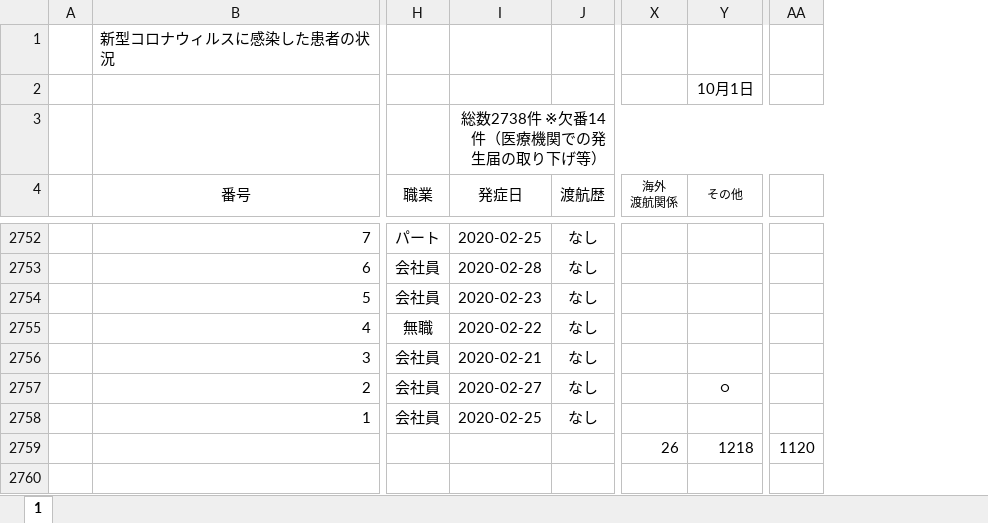
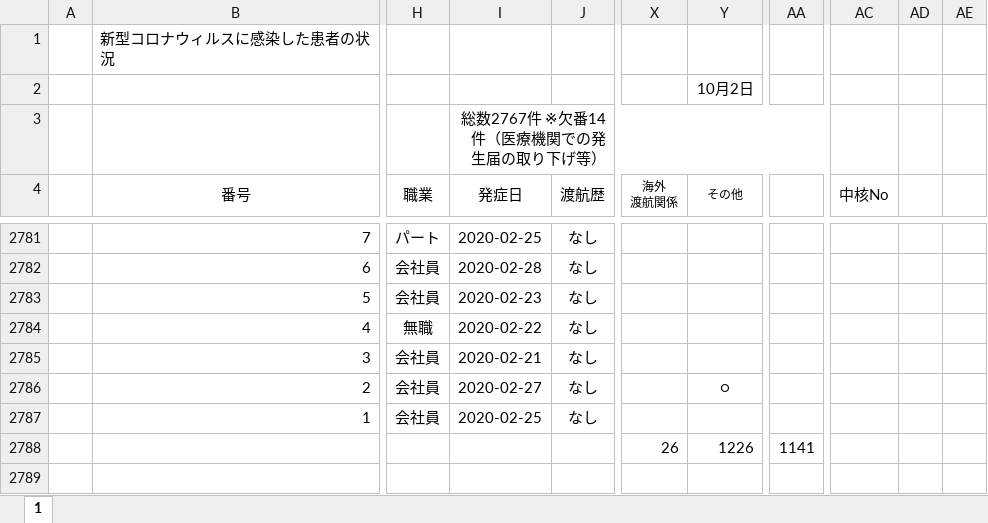
Before and after one commit to stop-covid19-hyogo/covid19-scraping, an Excel workbook: corona_kanjyajyokyo.xlsx, sheet 1, drawn as a sheet; only a part is shown, gaps mark what is left out; values as stored, in another font and other column widths than the file's, no borders; charts and pictures and conditional formats not drawn; addresses are those after the commit; the diff covers the shown part only; the diff names each change by its address in the sheet, - before the commit and + after, or states it on an @@ line.

```diff
--- a/corona_kanjyajyokyo.xlsx (sheet 1)
+++ b/corona_kanjyajyokyo.xlsx (sheet 1)
+column AC (中核No), empty
+column AD, empty
+column AE, empty
-Y2 (その他): 10月1日
+Y2 (その他): 10月2日
-I3 (発症日): 総数2738件 ※欠番14件（医療機関での発生届の取り下げ等）
+I3 (発症日): 総数2767件 ※欠番14件（医療機関での発生届の取り下げ等）
-Y2788 (その他): 1218
+Y2788 (その他): 1226
-AA2788: 1120
+AA2788: 1141
```
Also changed, not shown: 28 added rows and 13 edited cells elsewhere in this sheet, formulas that keep their value, charts or pictures, 6 other files.
